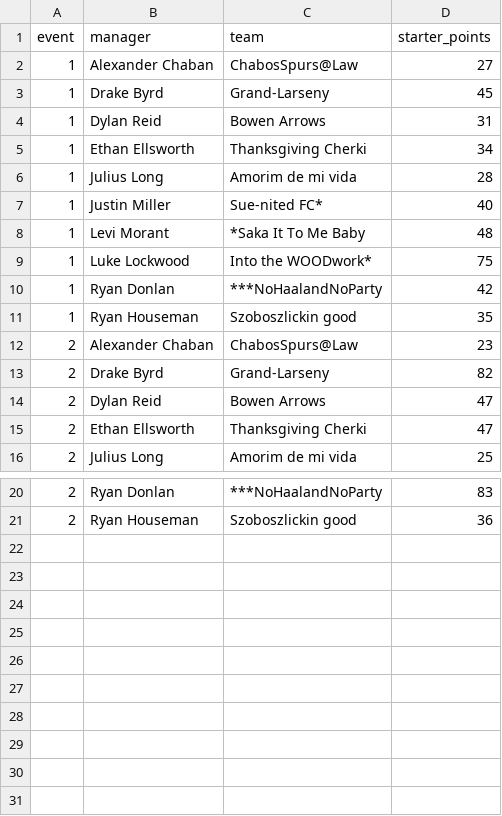
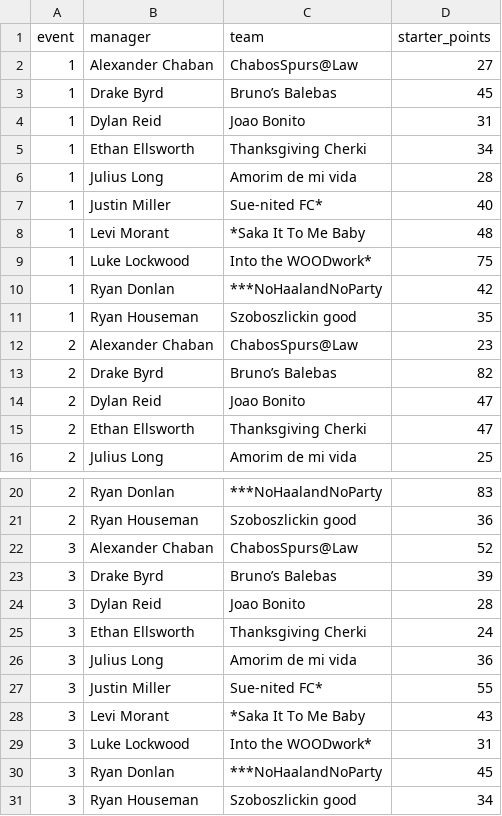
Before and after one commit to rdonlan/draft-fpl, a CSV file: data/analysis/2026-2027/team_event_scores.csv, drawn as a sheet; only a part is shown, gaps mark what is left out.

```diff
--- a/data/analysis/2026-2027/team_event_scores.csv
+++ b/data/analysis/2026-2027/team_event_scores.csv
@@ -2,4 +2,4 @@ event,manager,team,starter_points
 1,Alexander Chaban,ChabosSpurs@Law,27
-1,Drake Byrd,Grand-Larseny,45
-1,Dylan Reid,Bowen Arrows,31
+1,Drake Byrd,Bruno’s Balebas,45
+1,Dylan Reid,Joao Bonito,31
 1,Ethan Ellsworth,Thanksgiving Cherki,34
@@ -12,4 +12,4 @@ event,manager,team,starter_points
 2,Alexander Chaban,ChabosSpurs@Law,23
-2,Drake Byrd,Grand-Larseny,82
-2,Dylan Reid,Bowen Arrows,47
+2,Drake Byrd,Bruno’s Balebas,82
+2,Dylan Reid,Joao Bonito,47
 2,Ethan Ellsworth,Thanksgiving Cherki,47
@@ -21 +21,11 @@ event,manager,team,starter_points
 2,Ryan Houseman,Szoboszlickin good,36
+3,Alexander Chaban,ChabosSpurs@Law,52
+3,Drake Byrd,Bruno’s Balebas,39
+3,Dylan Reid,Joao Bonito,28
+3,Ethan Ellsworth,Thanksgiving Cherki,24
+3,Julius Long,Amorim de mi vida,36
+3,Justin Miller,Sue-nited FC*,55
+3,Levi Morant,*Saka It To Me Baby,43
+3,Luke Lockwood,Into the WOODwork*,31
+3,Ryan Donlan,***NoHaalandNoParty,45
+3,Ryan Houseman,Szoboszlickin good,34
```
Also changed, not shown: data/analysis/2026-2027/lineal_belt_history.csv, data/analysis/power-rankings/power_ranking_path.csv, 37 other files.
